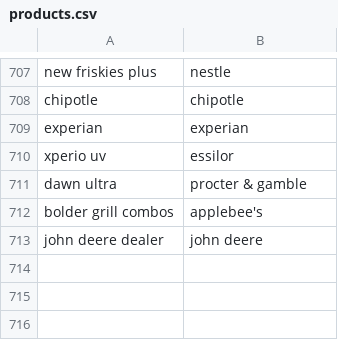
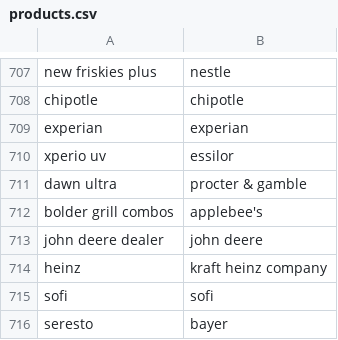
Before and after one commit to responsibleads/responsibleads.github.io, a CSV file: data/products.csv, drawn as a sheet; only a part is shown, gaps mark what is left out.

```diff
--- a/data/products.csv
+++ b/data/products.csv
@@ -713 +713,4 @@ bolder grill combos,applebee's
 john deere dealer,john deere
+heinz,kraft heinz company
+sofi,sofi
+seresto,bayer
```
Also changed, not shown: data/companies.csv, data/exclude.csv, 2 other files.
